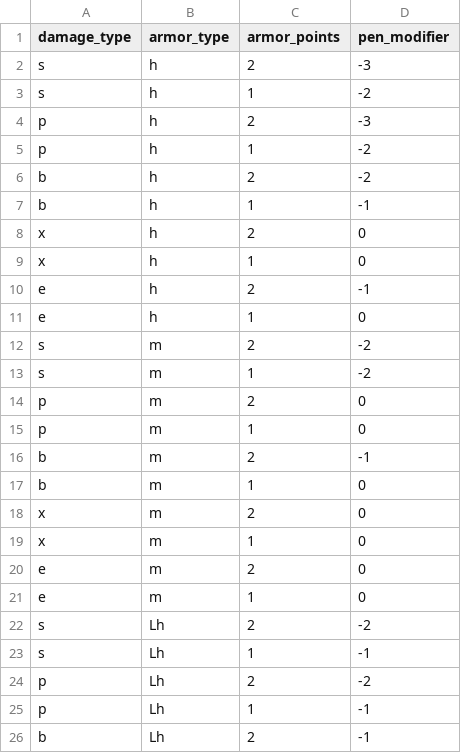
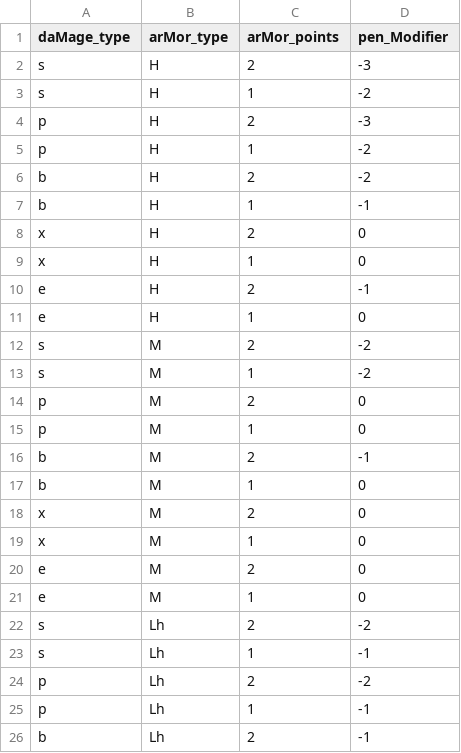
Before and after one commit to klieret/pp-armor-interaction, a CSV file: data/armor_weapon_interaction.csv, drawn as a sheet; only a part is shown; the diff names each change by its address in the sheet, - before the commit and + after, or states it on an @@ line.

Commit message:
Fixing data

```diff
--- a/data/armor_weapon_interaction.csv
+++ b/data/armor_weapon_interaction.csv
-A1: damage_type
+A1: daMage_type
-B1: armor_type
+B1: arMor_type
-C1: armor_points
+C1: arMor_points
-D1: pen_modifier
+D1: pen_Modifier
-B2:B11 (arMor_type): h
+B2:B11 (arMor_type): H
-B12:B21 (arMor_type): m
+B12:B21 (arMor_type): M
```
Also changed, not shown: 2 other files.
